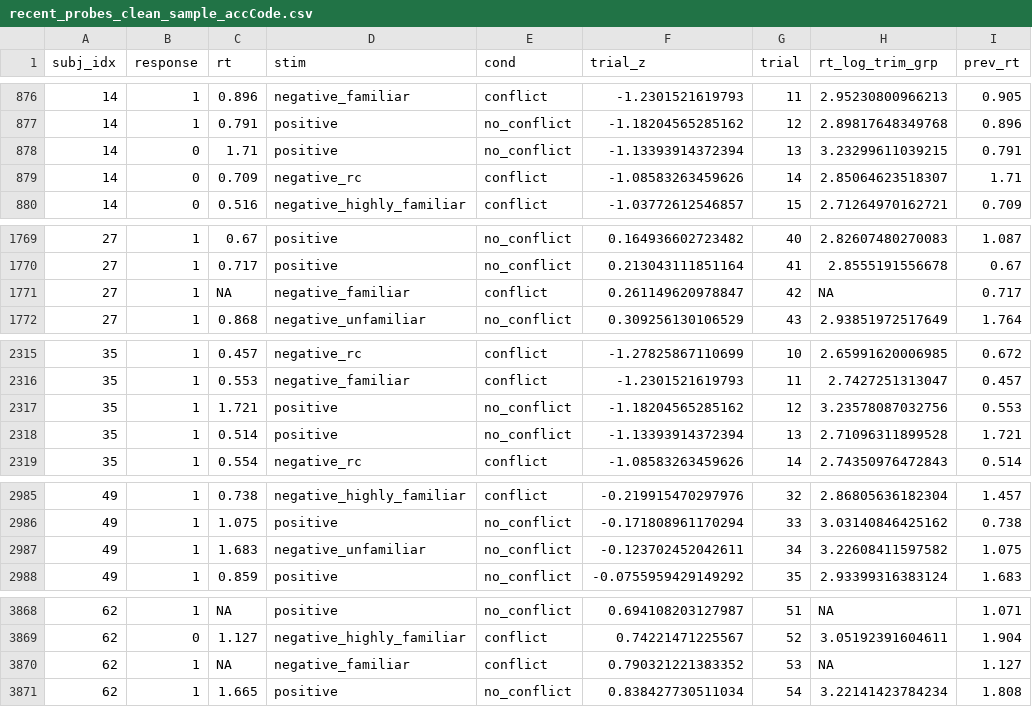
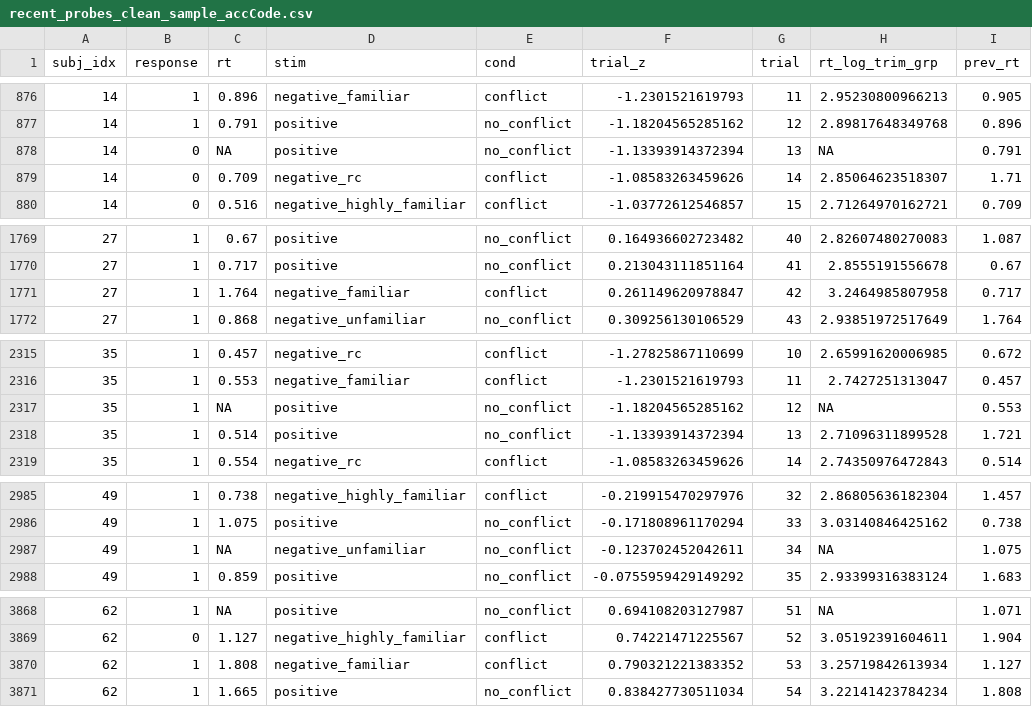
Before and after one commit to UNCDEPENdLab/PD_Inhibition_DDM, a CSV file: Data/preprocessed/recent_probes_clean_sample_accCode.csv, drawn as a sheet; only a part is shown, gaps mark what is left out; the diff covers the shown part only.

```diff
--- a/Data/preprocessed/recent_probes_clean_sample_accCode.csv
+++ b/Data/preprocessed/recent_probes_clean_sample_accCode.csv
@@ -877,3 +877,3 @@
 14,1,0.791,"positive","no_conflict",-1.18204565285162,12,2.89817648349768,0.896
-14,0,1.71,"positive","no_conflict",-1.13393914372394,13,3.23299611039215,0.791
+14,0,NA,"positive","no_conflict",-1.13393914372394,13,NA,0.791
 14,0,0.709,"negative_rc","conflict",-1.08583263459626,14,2.85064623518307,1.71
@@ -1770,3 +1770,3 @@
 27,1,0.717,"positive","no_conflict",0.213043111851164,41,2.8555191556678,0.67
-27,1,NA,"negative_familiar","conflict",0.261149620978847,42,NA,0.717
+27,1,1.764,"negative_familiar","conflict",0.261149620978847,42,3.2464985807958,0.717
 27,1,0.868,"negative_unfamiliar","no_conflict",0.309256130106529,43,2.93851972517649,1.764
@@ -2316,3 +2316,3 @@
 35,1,0.553,"negative_familiar","conflict",-1.2301521619793,11,2.7427251313047,0.457
-35,1,1.721,"positive","no_conflict",-1.18204565285162,12,3.23578087032756,0.553
+35,1,NA,"positive","no_conflict",-1.18204565285162,12,NA,0.553
 35,1,0.514,"positive","no_conflict",-1.13393914372394,13,2.71096311899528,1.721
@@ -2986,3 +2986,3 @@
 49,1,1.075,"positive","no_conflict",-0.171808961170294,33,3.03140846425162,0.738
-49,1,1.683,"negative_unfamiliar","no_conflict",-0.123702452042611,34,3.22608411597582,1.075
+49,1,NA,"negative_unfamiliar","no_conflict",-0.123702452042611,34,NA,1.075
 49,1,0.859,"positive","no_conflict",-0.0755959429149292,35,2.93399316383124,1.683
@@ -3869,3 +3869,3 @@
 62,0,1.127,"negative_highly_familiar","conflict",0.74221471225567,52,3.05192391604611,1.904
-62,1,NA,"negative_familiar","conflict",0.790321221383352,53,NA,1.127
+62,1,1.808,"negative_familiar","conflict",0.790321221383352,53,3.25719842613934,1.127
 62,1,1.665,"positive","no_conflict",0.838427730511034,54,3.22141423784234,1.808
```
Also changed, not shown: 127 edited cells elsewhere in this file, Data/preprocessed/recent_probes_clean_sample_nafilt_accCode.csv, Data/preprocessed/recent_probes_full_sample_accCode.csv, 10 other files.
